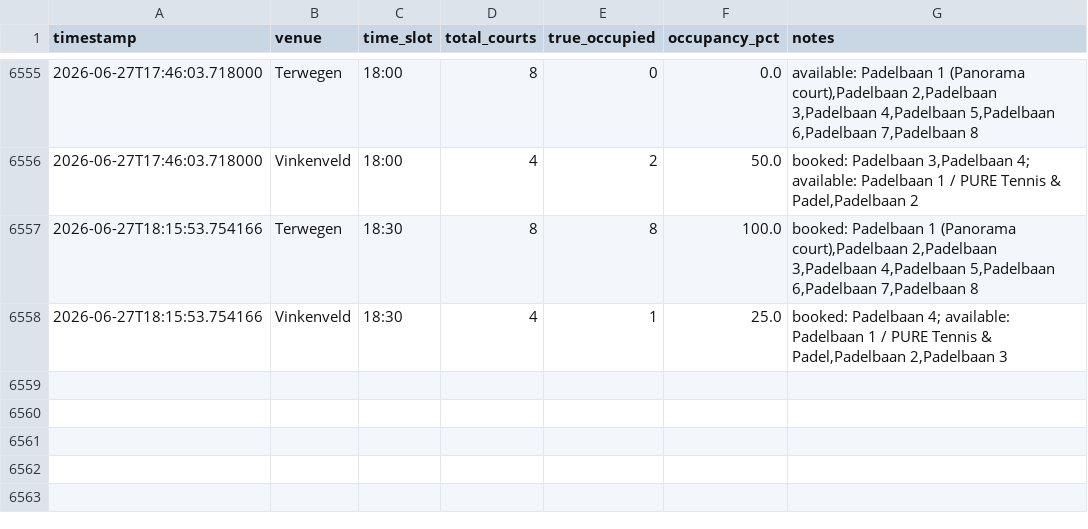
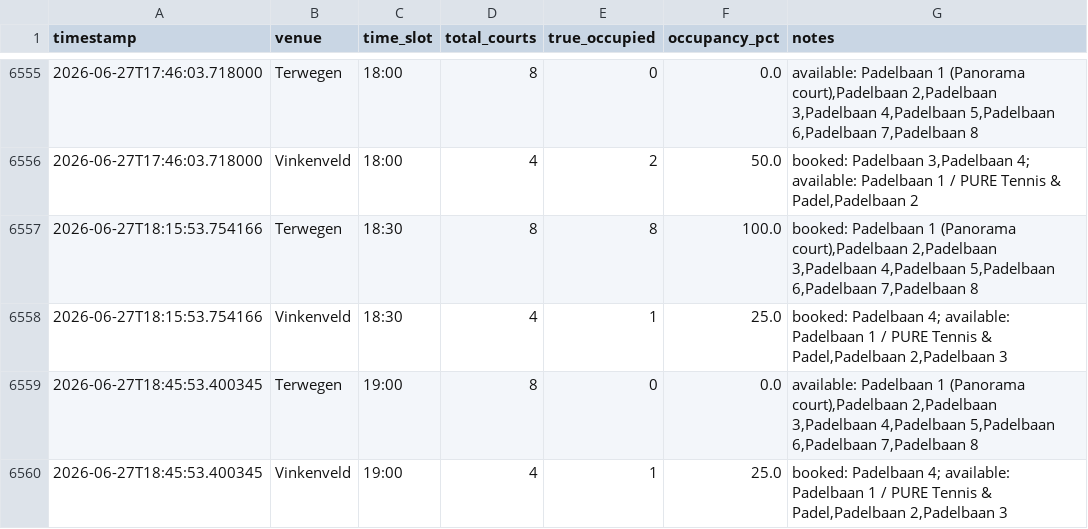
Before and after one commit to maxvparidon12345/padelbaan-tracker, a CSV file: bezettingsgraad tracker/occupancy_summary.csv, drawn as a sheet; only a part is shown, gaps mark what is left out; the diff names each change by its address in the sheet, - before the commit and + after, or states it on an @@ line.

```diff
--- a/bezettingsgraad tracker/occupancy_summary.csv
+++ b/bezettingsgraad tracker/occupancy_summary.csv
+row 6559: 2026-06-27T18:45:53.400345 | Terwegen | 19:00 | 8 | 0 | 0.0 | available: Padelbaan 1 (Panorama court),Padelbaan 2,Padelbaan 3,Padelbaan 4,Padelbaan 5,Padelbaan 6,Padelbaan 7,Padelbaan 8
+row 6560: 2026-06-27T18:45:53.400345 | Vinkenveld | 19:00 | 4 | 1 | 25.0 | booked: Padelbaan 4; available: Padelbaan 1 / PURE Tennis & Padel,Padelbaan 2,Padelbaan 3
```
Also changed, not shown: 2 other files.
